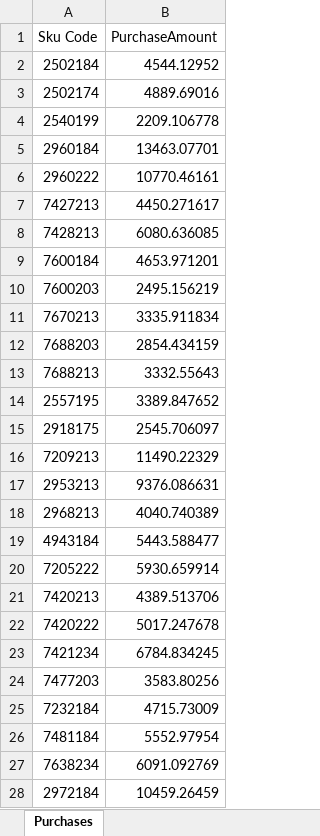
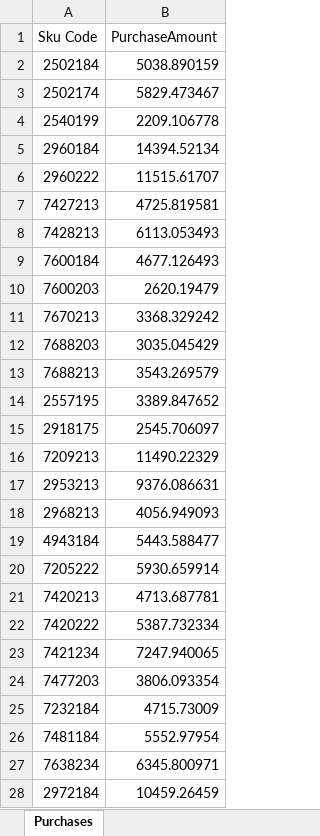
Before and after one commit to alh-5/site, an Excel workbook: Profit Amount/purchase_data.xlsx, sheet Purchases, drawn as a sheet; only a part is shown; values as stored, in another font and other column widths than the file's, no borders; the diff covers the shown part only; the diff names each change by its address in the sheet, - before the commit and + after, or states it on an @@ line.

```diff
--- a/Profit Amount/purchase_data.xlsx (sheet Purchases)
+++ b/Profit Amount/purchase_data.xlsx (sheet Purchases)
-B2 (PurchaseAmount): 4544.12952
+B2 (PurchaseAmount): 5038.890159
-B3 (PurchaseAmount): 4889.69016
+B3 (PurchaseAmount): 5829.473467
-B5 (PurchaseAmount): 13463.07701
+B5 (PurchaseAmount): 14394.52134
-B6 (PurchaseAmount): 10770.46161
+B6 (PurchaseAmount): 11515.61707
-B7 (PurchaseAmount): 4450.271617
+B7 (PurchaseAmount): 4725.819581
-B8 (PurchaseAmount): 6080.636085
+B8 (PurchaseAmount): 6113.053493
-B9 (PurchaseAmount): 4653.971201
+B9 (PurchaseAmount): 4677.126493
-B10 (PurchaseAmount): 2495.156219
+B10 (PurchaseAmount): 2620.19479
-B11 (PurchaseAmount): 3335.911834
+B11 (PurchaseAmount): 3368.329242
-B12 (PurchaseAmount): 2854.434159
+B12 (PurchaseAmount): 3035.045429
-B13 (PurchaseAmount): 3332.55643
+B13 (PurchaseAmount): 3543.269579
-B18 (PurchaseAmount): 4040.740389
+B18 (PurchaseAmount): 4056.949093
-B21 (PurchaseAmount): 4389.513706
+B21 (PurchaseAmount): 4713.687781
-B22 (PurchaseAmount): 5017.247678
+B22 (PurchaseAmount): 5387.732334
-B23 (PurchaseAmount): 6784.834245
+B23 (PurchaseAmount): 7247.940065
-B24 (PurchaseAmount): 3583.80256
+B24 (PurchaseAmount): 3806.093354
-B27 (PurchaseAmount): 6091.092769
+B27 (PurchaseAmount): 6345.800971
```
Also changed, not shown: 1 removed row and 303 edited cells elsewhere in this sheet, Challan_Pricelist/Challan_PriceList.xlsx, Pricelist excel code/Code.xlsx, 4 other files.
